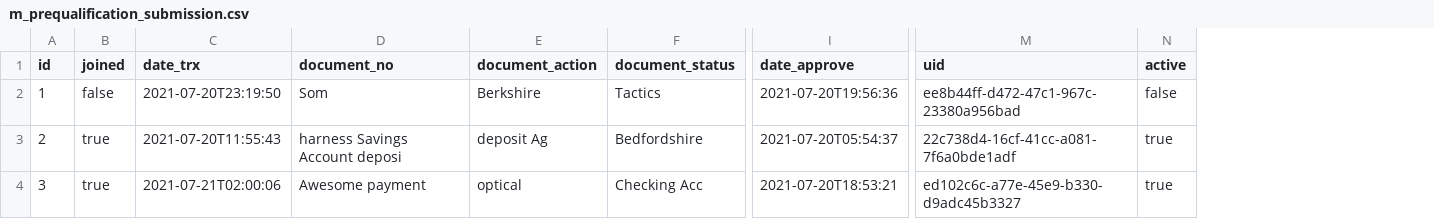
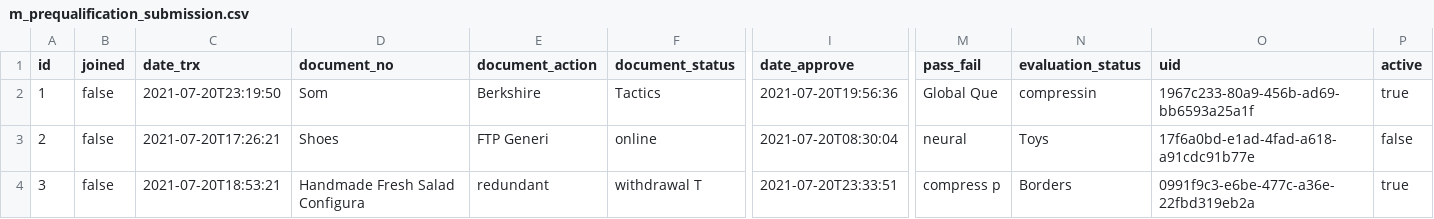
Before and after one commit to erid-rahmad/Eproch, a CSV file: src/main/resources/config/liquibase/fake-data/m_prequalification_submission.csv, drawn as a sheet; only a part is shown, gaps mark what is left out; addresses are those after the commit; the diff covers the shown part only; the diff names each change by its address in the sheet, - before the commit and + after, or states it on an @@ line.

```diff
--- a/src/main/resources/config/liquibase/fake-data/m_prequalification_submission.csv
+++ b/src/main/resources/config/liquibase/fake-data/m_prequalification_submission.csv
+column M (pass_fail), rows 2-4: Global Que | neural | compress p
+column N (evaluation_status), rows 2-4: compressin | Toys | Borders
-O2 (uid): ee8b44ff-d472-47c1-967c-23380a956bad
+O2 (uid): 1967c233-80a9-456b-ad69-bb6593a25a1f
-P2 (active): false
+P2 (active): true
-B3:B4 (joined): true
+B3:B4 (joined): false
-C3 (date_trx): 2021-07-20T11:55:43
+C3 (date_trx): 2021-07-20T17:26:21
-D3 (document_no): harness Savings Account deposi
+D3 (document_no): Shoes
-E3 (document_action): deposit Ag
+E3 (document_action): FTP Generi
-F3 (document_status): Bedfordshire
+F3 (document_status): online
-I3 (date_approve): 2021-07-20T05:54:37
+I3 (date_approve): 2021-07-20T08:30:04
-O3 (uid): 22c738d4-16cf-41cc-a081-7f6a0bde1adf
+O3 (uid): 17f6a0bd-e1ad-4fad-a618-a91cdc91b77e
-P3 (active): true
+P3 (active): false
-C4 (date_trx): 2021-07-21T02:00:06
+C4 (date_trx): 2021-07-20T18:53:21
-D4 (document_no): Awesome payment
+D4 (document_no): Handmade Fresh Salad Configura
-E4 (document_action): optical
+E4 (document_action): redundant
-F4 (document_status): Checking Acc
+F4 (document_status): withdrawal T
-I4 (date_approve): 2021-07-20T18:53:21
+I4 (date_approve): 2021-07-20T23:33:51
-O4 (uid): ed102c6c-a77e-45e9-b330-d9adc45b3327
+O4 (uid): 0991f9c3-e6be-477c-a36e-22fbd319eb2a
```
Also changed, not shown: 90 edited cells elsewhere in this file, 31 other files.
